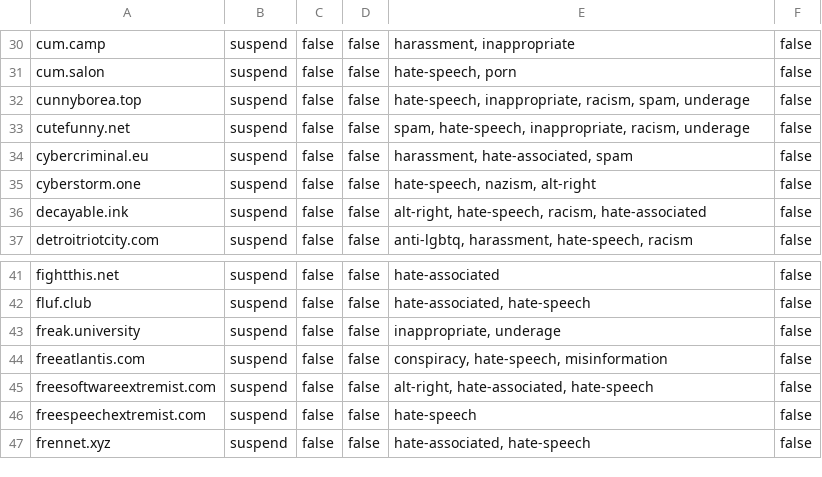
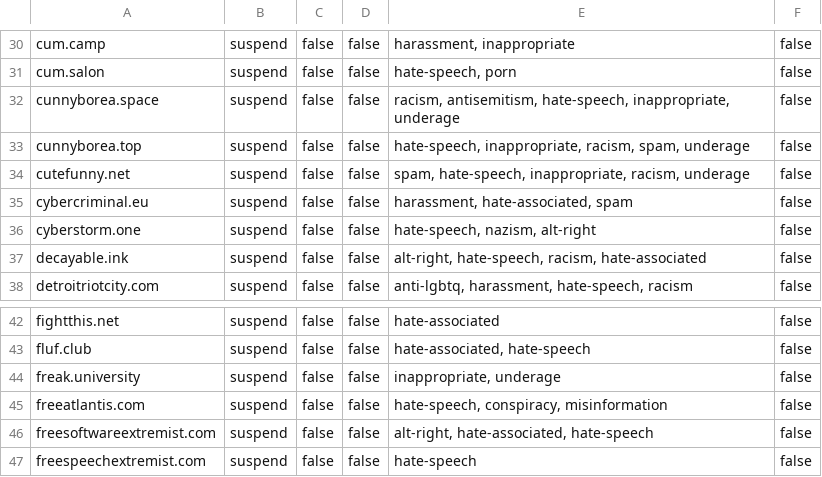
Before and after one commit to gardenfence/blocklist, a CSV file: gardenfence-mastodon.csv, drawn as a sheet; only a part is shown, gaps mark what is left out; the shorter side is filled out with more unchanged rows.

```diff
--- a/gardenfence-mastodon.csv
+++ b/gardenfence-mastodon.csv
@@ -31,2 +31,3 @@ cum.camp,suspend,false,false,"harassment, inappropriate",false
 cum.salon,suspend,false,false,"hate-speech, porn",false
+cunnyborea.space,suspend,false,false,"racism, antisemitism, hate-speech, inappropriate, underage",false
 cunnyborea.top,suspend,false,false,"hate-speech, inappropriate, racism, spam, underage",false
@@ -43,3 +44,3 @@ fluf.club,suspend,false,false,"hate-associated, hate-speech",false
 freak.university,suspend,false,false,"inappropriate, underage",false
-freeatlantis.com,suspend,false,false,"conspiracy, hate-speech, misinformation",false
+freeatlantis.com,suspend,false,false,"hate-speech, conspiracy, misinformation",false
 freesoftwareextremist.com,suspend,false,false,"alt-right, hate-associated, hate-speech",false
```
Also changed, not shown: gardenfence-fediblocksync.csv, 2 other files.
